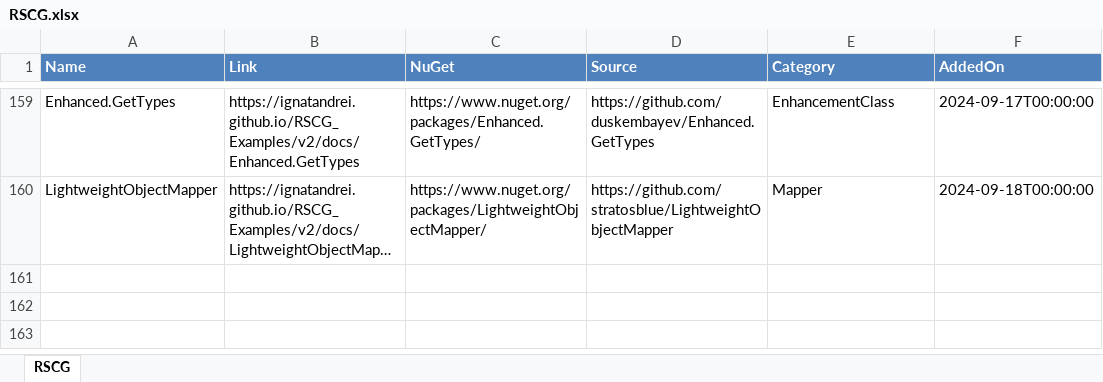
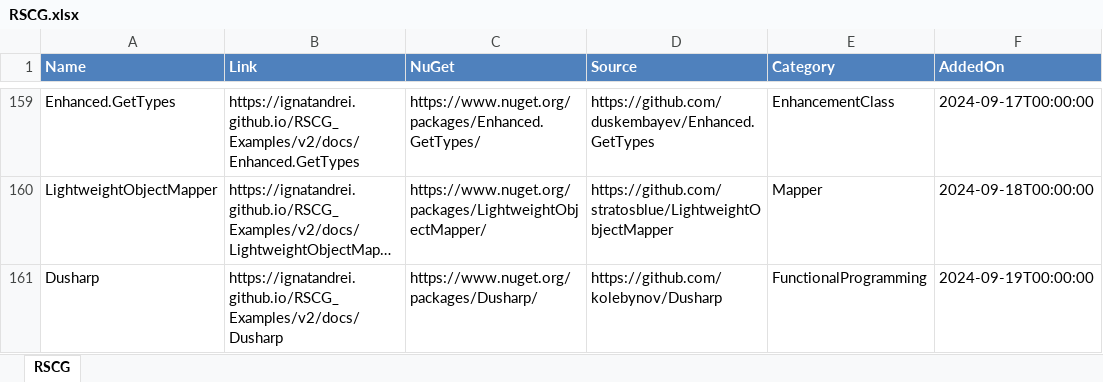
Before and after one commit to ignatandrei/RSCG_Examples, an Excel workbook: v2/rscg_examples_site/static/exports/RSCG.xlsx, sheet RSCG, drawn as a sheet; only a part is shown, gaps mark what is left out; long unchanged cells end in …; values as stored, in another font and other column widths than the file's, no borders; the diff names each change by its address in the sheet, - before the commit and + after, or states it on an @@ line.

Commit message:
dusharp

```diff
--- a/v2/rscg_examples_site/static/exports/RSCG.xlsx (sheet RSCG)
+++ b/v2/rscg_examples_site/static/exports/RSCG.xlsx (sheet RSCG)
+row 161: Dusharp | https://ignatandrei.github.io/RSCG_Examples/v2/docs/Dusharp | https://www.nuget.org/packages/Dusharp/ | https://github.com/kolebynov/Dusharp | FunctionalProgramming | 2024-09-19T00:00:00
```
Also changed, not shown: 41 other files.
